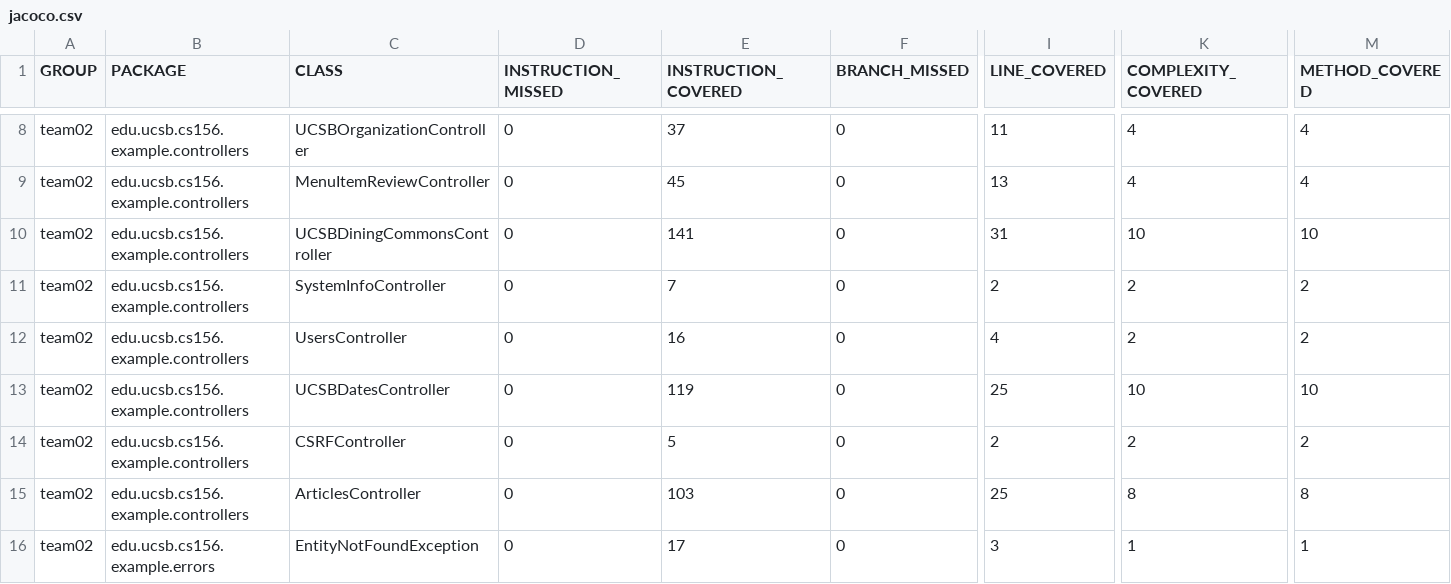
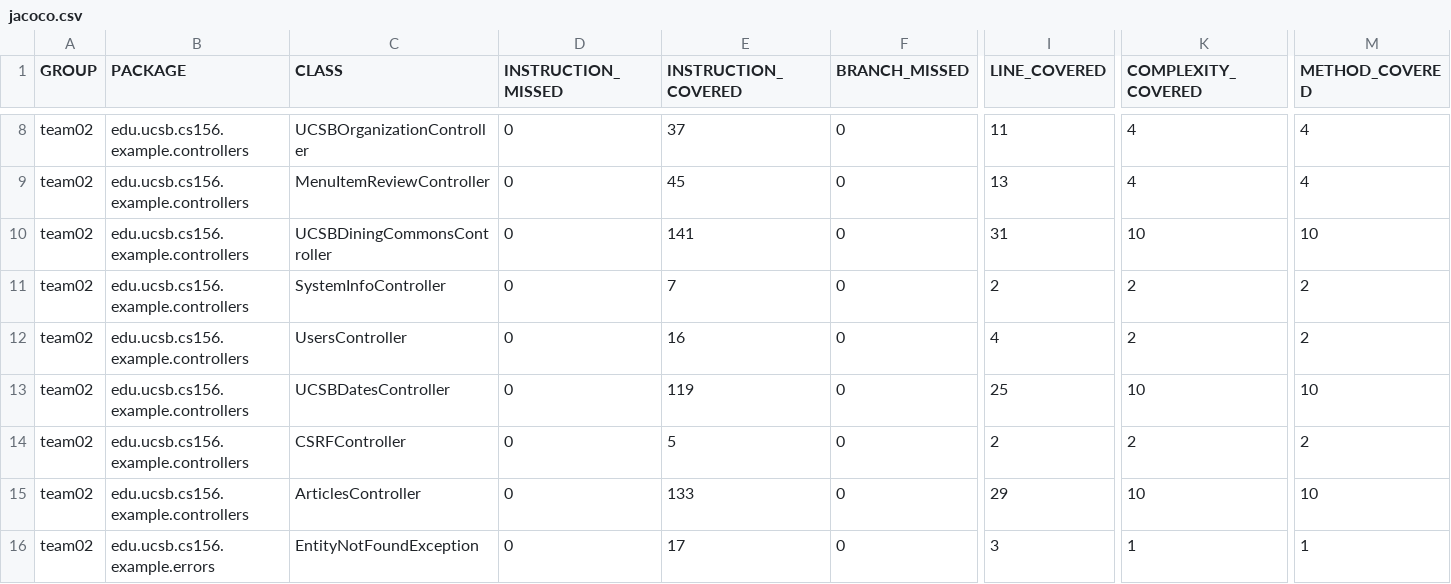
Before and after one commit to ucsb-cs156-f23/team02-f23-6pm-3, a CSV file: jacoco/jacoco.csv, drawn as a sheet; only a part is shown, gaps mark what is left out; the diff names each change by its address in the sheet, - before the commit and + after, or states it on an @@ line.

```diff
--- a/jacoco/jacoco.csv
+++ b/jacoco/jacoco.csv
-E15 (INSTRUCTION_COVERED): 103
+E15 (INSTRUCTION_COVERED): 133
-I15 (LINE_COVERED): 25
+I15 (LINE_COVERED): 29
-K15 (COMPLEXITY_COVERED): 8
+K15 (COMPLEXITY_COVERED): 10
-M15 (METHOD_COVERED): 8
+M15 (METHOD_COVERED): 10
```
Also changed, not shown: 7 other files.
